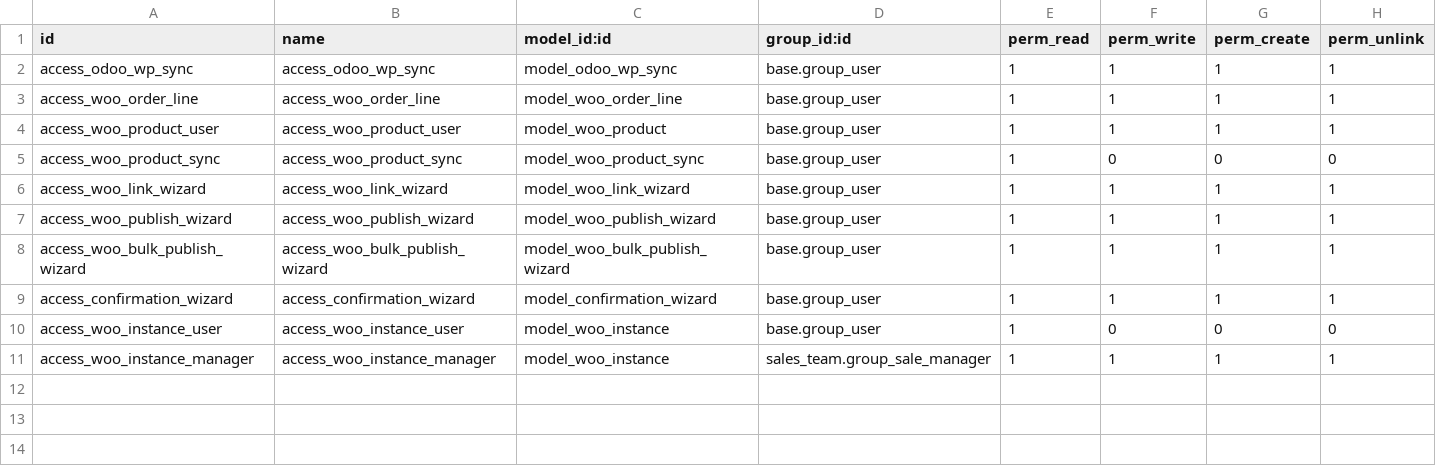
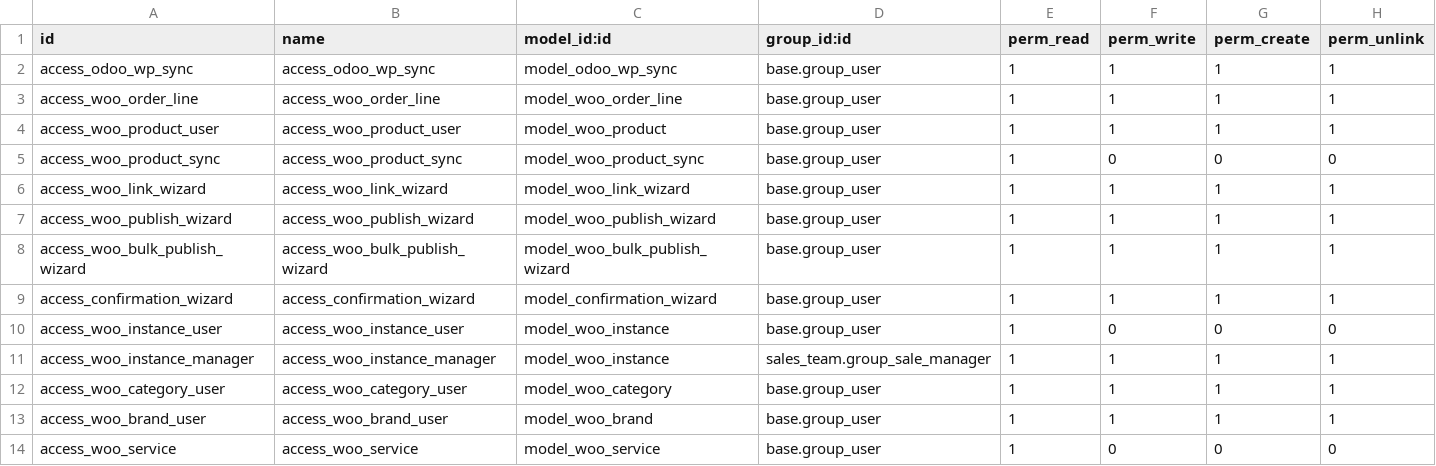
Before and after one commit to FleexVenegas/mini_project_odoo, a CSV file: addons/odoo_wp_sync/security/ir.model.access.csv, drawn as a sheet.

Commit message:
feat: Implement WooCommerce integration models and views
- Added WooPartner model for creating/updating partners from WooCommerce data.
- Introduced WooSaleOrderHelper for handling sale order creation from WooCommerce orders.
- Created WooService for centralized HTTP communication with WooCommerce API.
- Developed views for managing WooCommerce brands, categories, and orders.
- Implemented confirmation wizard for synchronization actions.
- Added menu items for easy navigation within the WooCommerce integration module.

```diff
--- a/addons/odoo_wp_sync/security/ir.model.access.csv
+++ b/addons/odoo_wp_sync/security/ir.model.access.csv
@@ -11 +11,4 @@ access_woo_instance_user,access_woo_instance_user,model_woo_instance,base.group_
 access_woo_instance_manager,access_woo_instance_manager,model_woo_instance,sales_team.group_sale_manager,1,1,1,1
+access_woo_category_user,access_woo_category_user,model_woo_category,base.group_user,1,1,1,1
+access_woo_brand_user,access_woo_brand_user,model_woo_brand,base.group_user,1,1,1,1
+access_woo_service,access_woo_service,model_woo_service,base.group_user,1,0,0,0
```
Also changed, not shown: 28 other files.
